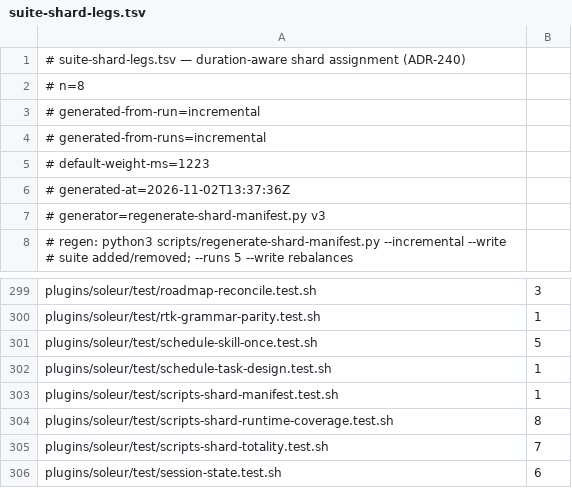
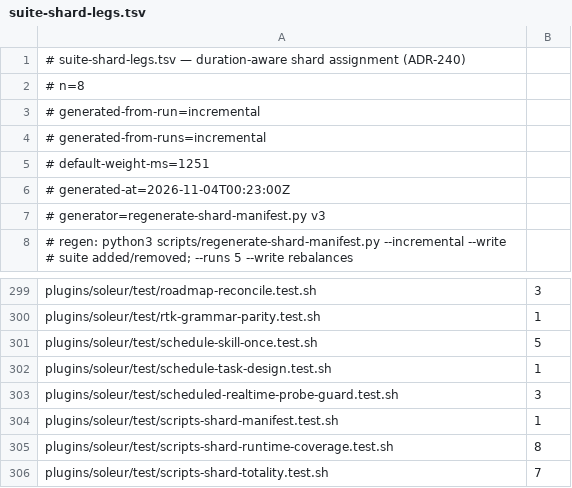
Before and after one commit to jikig-ai/soleur, a TSV file: scripts/suite-shard-legs.tsv, drawn as a sheet; only a part is shown, gaps mark what is left out; the shorter side is filled out with more unchanged rows.

```diff
--- a/scripts/suite-shard-legs.tsv
+++ b/scripts/suite-shard-legs.tsv
@@ -4,4 +4,4 @@
 # generated-from-runs=incremental
-# default-weight-ms=1223
-# generated-at=2026-11-02T13:37:36Z
+# default-weight-ms=1251
+# generated-at=2026-11-04T00:23:00Z
 # generator=regenerate-shard-manifest.py v3
@@ -302,2 +302,3 @@ plugins/soleur/test/schedule-skill-once.test.sh	5
 plugins/soleur/test/schedule-task-design.test.sh	1
+plugins/soleur/test/scheduled-realtime-probe-guard.test.sh	3
 plugins/soleur/test/scripts-shard-manifest.test.sh	1
```
Also changed, not shown: scripts/suite-durations.tsv.
